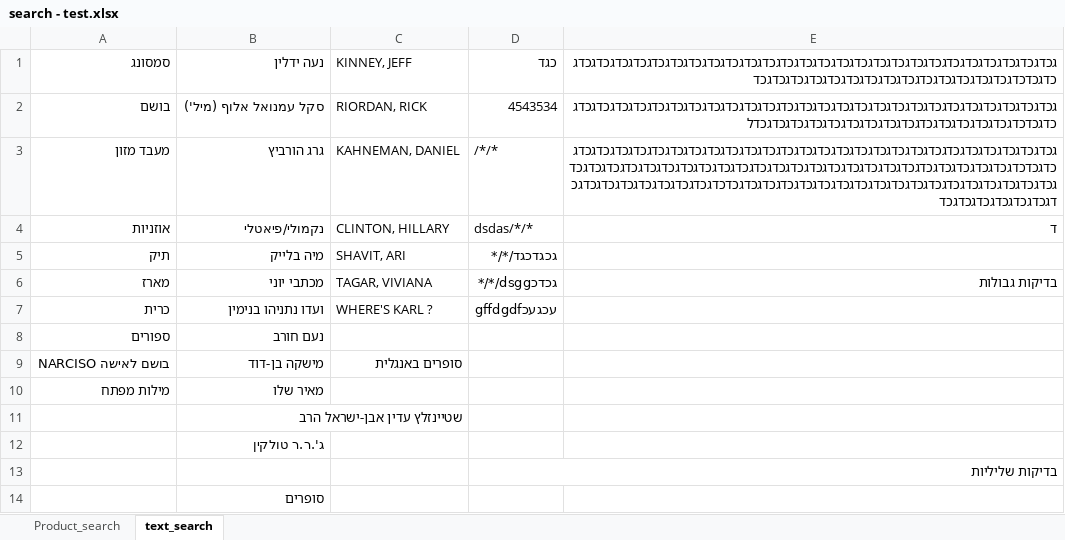
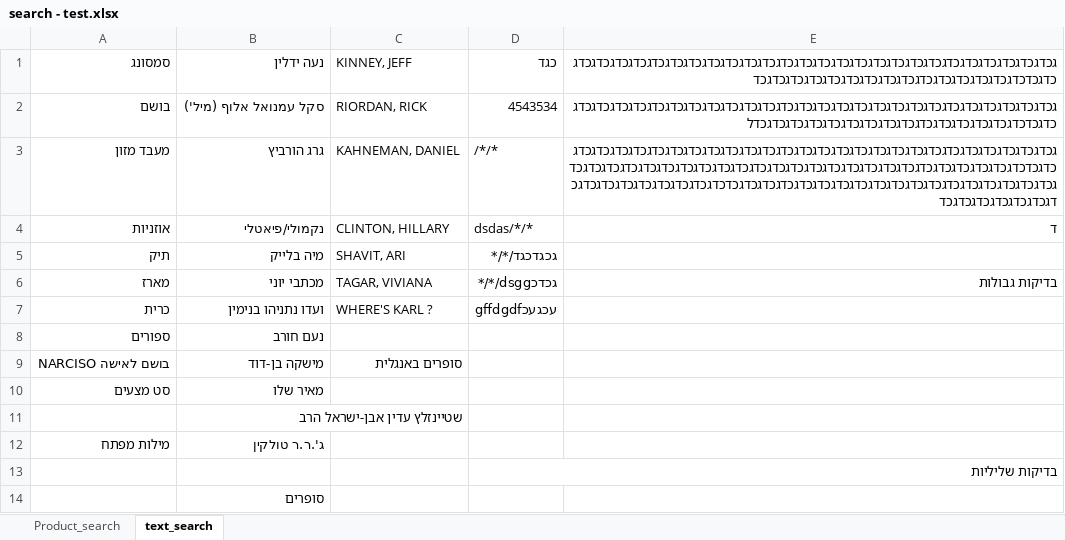
Before and after one commit to roi3232/roi_java, an Excel workbook: search - test.xlsx, sheet text_search, drawn as a sheet; values as stored, in another font and other column widths than the file's, no borders; the diff names each change by its address in the sheet, - before the commit and + after, or states it on an @@ line.

```diff
--- a/search - test.xlsx (sheet text_search)
+++ b/search - test.xlsx (sheet text_search)
-A10: מילות מפתח
+A10: סט מצעים
-A12: (empty)
+A12: מילות מפתח
```
Also changed, not shown: sheet Product_search, 28 other files.
